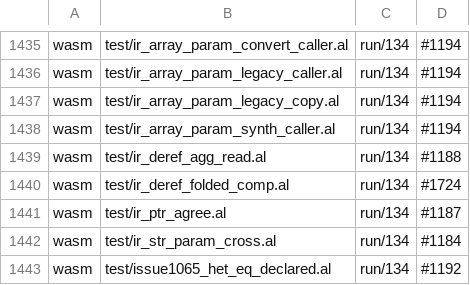
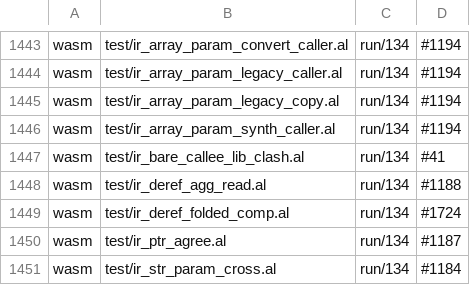
Before and after one commit to alatyr-programming-language/compiler, a TSV file: scripts/known-deviations.tsv, drawn as a sheet; only a part is shown, gaps mark what is left out; the shorter side is filled out with more unchanged rows; the diff covers the shown part only; the diff names each change by its address in the sheet, - before the commit and + after, or states it on an @@ line.

Commit message:
test(gates): list the twins' misses of the #1772 fixtures under their issues
What: twelve known-deviation rows. The package's two library modules
are programs with no entry declaration on aarch64/riscv64/wasm (#3, as
for every package module file); the package itself does not assemble on
the twins because `main`'s `pick` overload set is two `main__pick`
labels there (#1206); the single-file fixture's library call is dropped
on the twins once the program's `to_upper` collides with `base::char`'s
(#41).

Why: `## expect:` states the language's answer; a backend that misses it
is listed under the open issue that owns the miss (#1126).

Verified: on omen, `scripts/corpus_manifest.sh --check` matches (3144
rows of 786 sources in scope, 11148 rows observed), and
`scripts/fixture_expect.sh --gate` on that walk reports unlisted 0,
changed 0, stale 0 with these rows (unlisted 12 without them, exactly
these twelve).

```diff
--- a/scripts/known-deviations.tsv
+++ b/scripts/known-deviations.tsv
+row 1447: wasm | test/ir_bare_callee_lib_clash.al | run/134 | #41
```
Also changed, not shown: 11 added rows elsewhere in this file.
